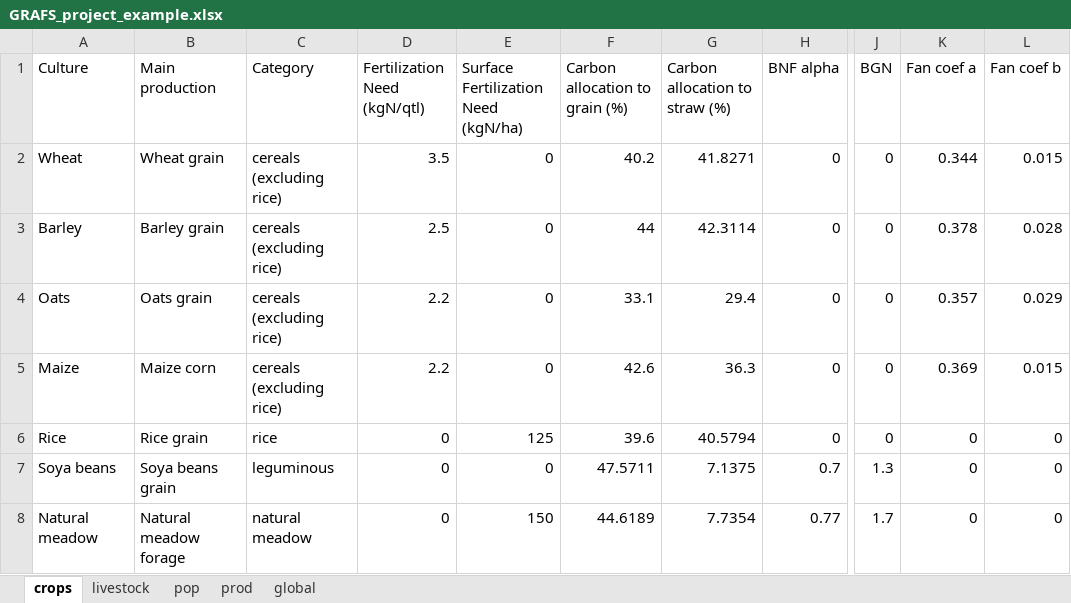
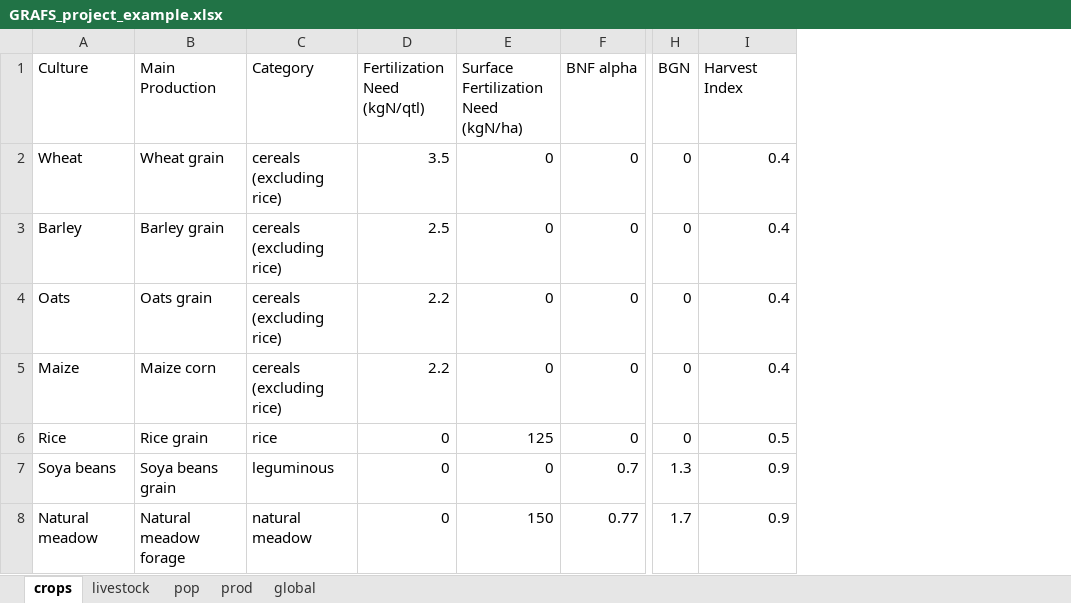
Before and after one commit to AdrienFausteGay/GRAFS-E, an Excel workbook: example/GRAFS_project_example.xlsx, sheet crops, drawn as a sheet; only a part is shown, gaps mark what is left out; values as stored, in another font and other column widths than the file's, no borders; removed rows and columns are numbered as before the commit, all else as after; the diff names each change by its address in the sheet, - before the commit and + after, or states it on an @@ line.

```diff
--- a/example/GRAFS_project_example.xlsx (sheet crops)
+++ b/example/GRAFS_project_example.xlsx (sheet crops)
-column F (Carbon allocation to grain (%)), rows 2-8: 40.2 | 44 | 33.1 | 42.6 | 39.6 | 47.5711 | 44.6189
-column G (Carbon allocation to straw (%)), rows 2-8: 41.8271 | 42.3114 | 29.4 | 36.3 | 40.5794 | 7.1375 | 7.7354
-column K (Fan coef a), rows 2-8: 0.344 | 0.378 | 0.357 | 0.369 | 0 | 0 | 0
-column L (Fan coef b), rows 2-8: 0.015 | 0.028 | 0.029 | 0.015 | 0 | 0 | 0
+column I (Harvest Index), rows 2-8: 0.4 | 0.4 | 0.4 | 0.4 | 0.5 | 0.9 | 0.9
-B1: Main production
+B1: Main Production
```
Also changed, not shown: example/production france.xlsx, 3 other files.
